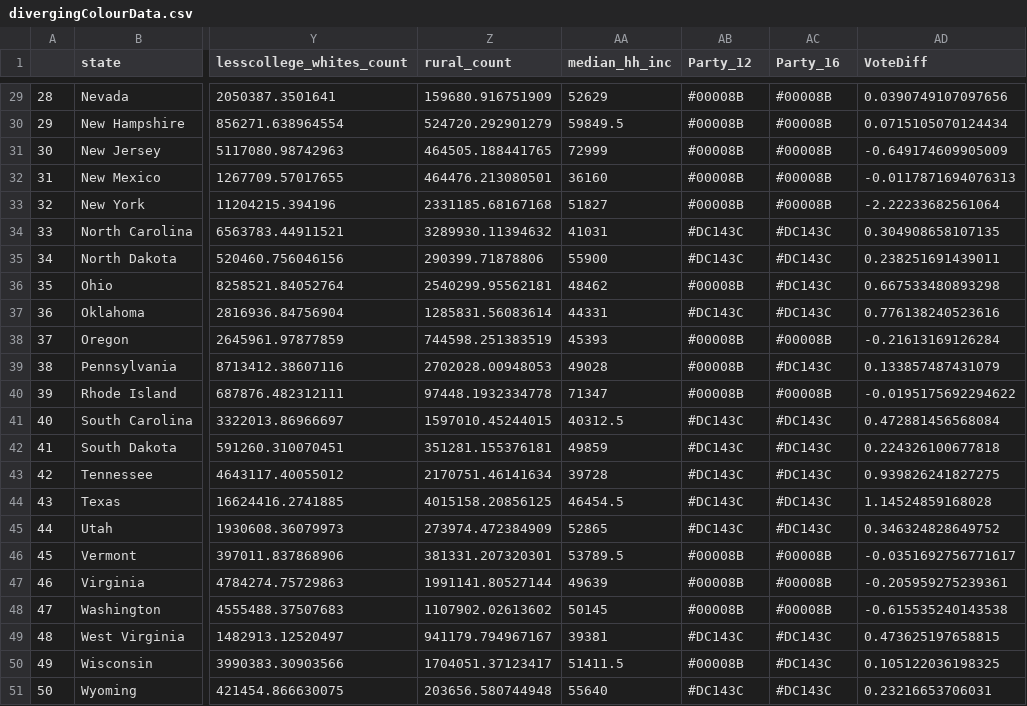
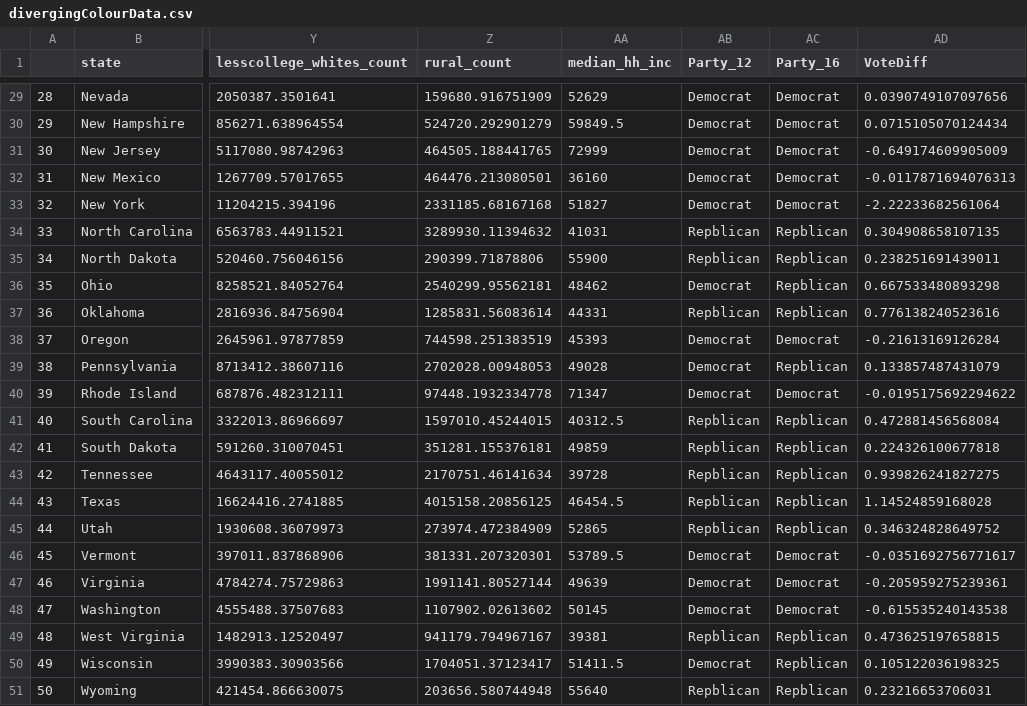
Before and after one commit to poluskg/FIT3179, a CSV file: Assignment_2/data/divergingColourData.csv, drawn as a sheet; only a part is shown, gaps mark what is left out; the diff covers the shown part only; the diff names each change by its address in the sheet, - before the commit and + after, or states it on an @@ line.

```diff
--- a/Assignment_2/data/divergingColourData.csv
+++ b/Assignment_2/data/divergingColourData.csv
-AB29:AB33 (Party_12): #00008B
+AB29:AB33 (Party_12): Democrat
-AC29:AC33 (Party_16): #00008B
+AC29:AC33 (Party_16): Democrat
-AB34:AB35 (Party_12): #DC143C
+AB34:AB35 (Party_12): Repblican
-AC34:AC37 (Party_16): #DC143C
+AC34:AC37 (Party_16): Repblican
-AB36 (Party_12): #00008B
+AB36 (Party_12): Democrat
-AB37 (Party_12): #DC143C
+AB37 (Party_12): Repblican
-AB38:AB40 (Party_12): #00008B
+AB38:AB40 (Party_12): Democrat
-AC38 (Party_16): #00008B
+AC38 (Party_16): Democrat
-AC39 (Party_16): #DC143C
+AC39 (Party_16): Repblican
-AC40 (Party_16): #00008B
+AC40 (Party_16): Democrat
-AB41:AB45 (Party_12): #DC143C
+AB41:AB45 (Party_12): Repblican
-AC41:AC45 (Party_16): #DC143C
+AC41:AC45 (Party_16): Repblican
-AB46:AB48 (Party_12): #00008B
+AB46:AB48 (Party_12): Democrat
-AC46:AC48 (Party_16): #00008B
+AC46:AC48 (Party_16): Democrat
-AB49 (Party_12): #DC143C
+AB49 (Party_12): Repblican
-AC49:AC51 (Party_16): #DC143C
+AC49:AC51 (Party_16): Repblican
-AB50 (Party_12): #00008B
+AB50 (Party_12): Democrat
-AB51 (Party_12): #DC143C
+AB51 (Party_12): Repblican
```
Also changed, not shown: 54 edited cells elsewhere in this file.
